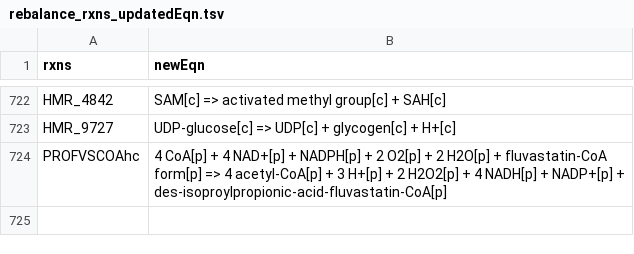
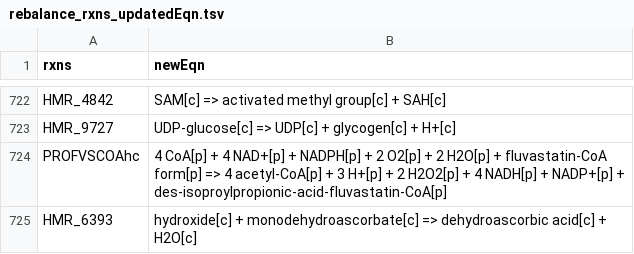
Before and after one commit to SysBioChalmers/Human-GEM, a TSV file: ComplementaryData/modelCuration/fullRebalance/rebalance_rxns_updatedEqn.tsv, drawn as a sheet; only a part is shown, gaps mark what is left out.

Commit message:
additional reaction equation update to avoid free reduction potential

```diff
--- a/ComplementaryData/modelCuration/fullRebalance/rebalance_rxns_updatedEqn.tsv
+++ b/ComplementaryData/modelCuration/fullRebalance/rebalance_rxns_updatedEqn.tsv
@@ -724 +724,2 @@ HMR_9727	UDP-glucose[c] => UDP[c] + glycogen[c] + H+[c]
 PROFVSCOAhc	4 CoA[p] + 4 NAD+[p] + NADPH[p] + 2 O2[p] + 2 H2O[p] + fluvastatin-CoA form[p] => 4 acetyl-CoA[p] + 3 H+[p] + 2 H2O2[p] + 4 NADH[p] + NADP+[p] + des-isoproylpropionic-acid-fluvastatin-CoA[p]
+HMR_6393	hydroxide[c] + monodehydroascorbate[c] => dehydroascorbic acid[c] + H2O[c]
```
